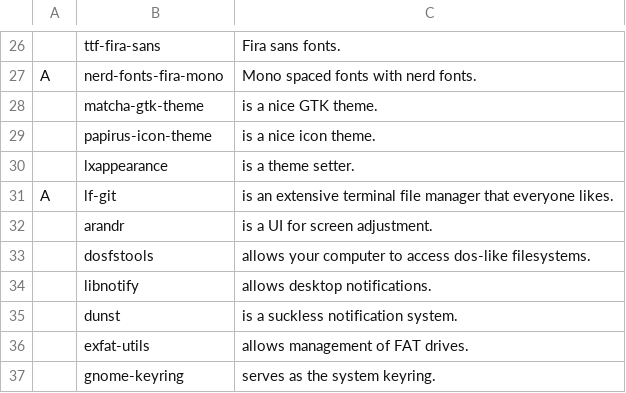
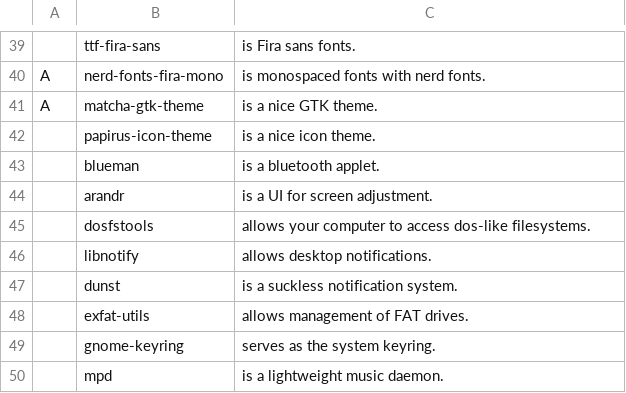
Before and after one commit to JianWeiCheong/dotfiles, a CSV file: .local/progs.csv, drawn as a sheet; only a part is shown, gaps mark what is left out; the shorter side is filled out with more unchanged rows; addresses are those after the commit; the diff covers the shown part only; the diff names each change by its address in the sheet, - before the commit and + after, or states it on an @@ line.

Commit message:
added new programs

```diff
--- a/.local/progs.csv
+++ b/.local/progs.csv
-C39: Fira sans fonts.
+C39: is Fira sans fonts.
-C40: Mono spaced fonts with nerd fonts.
+C40: is monospaced fonts with nerd fonts.
-A41: (empty)
+A41: A
@@ row 30 moved to row 38: lxappearance @@
@@ row 31 moved to row 34: A @@
+row 43:  | blueman | is a bluetooth applet.
```
Also changed, not shown: 6 added rows, 3 removed rows, 9 moved rows and 3 edited cells elsewhere in this file.
